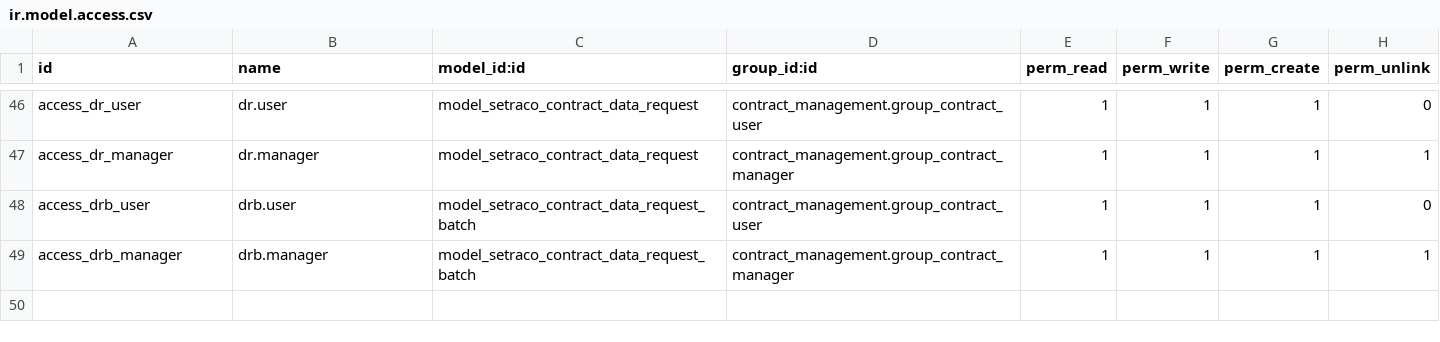
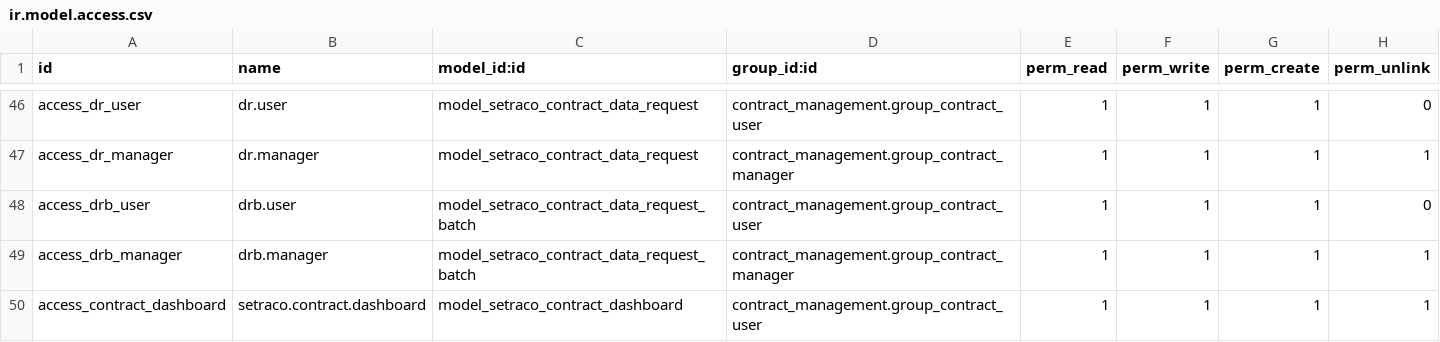
Before and after one commit to onyejidaniel46-pixel/Contract_Management, a CSV file: security/ir.model.access.csv, drawn as a sheet; only a part is shown, gaps mark what is left out.

```diff
--- a/security/ir.model.access.csv
+++ b/security/ir.model.access.csv
@@ -49 +49,2 @@ access_drb_user,drb.user,model_setraco_contract_data_request_batch,contract_mana
 access_drb_manager,drb.manager,model_setraco_contract_data_request_batch,contract_management.group_contract_manager,1,1,1,1
+access_contract_dashboard,setraco.contract.dashboard,model_setraco_contract_dashboard,contract_management.group_contract_user,1,1,1,1
```
Also changed, not shown: 4 other files.
